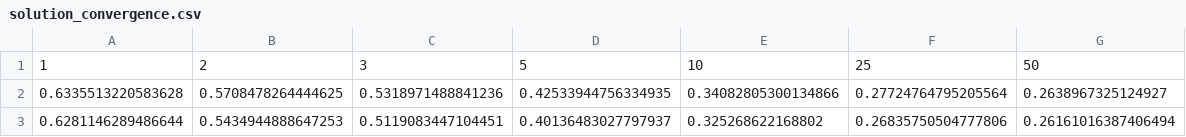
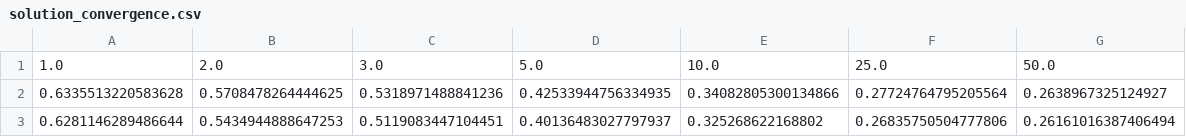
Before and after one commit to simonsben/undergrad_thesis, a CSV file: data/centrality_metrics/solution_convergence.csv, drawn as a sheet; only a part is shown; removed rows and columns are numbered as before the commit, all else as after; the diff names each change by its address in the sheet, - before the commit and + after, or states it on an @@ line.

Commit message:
Made figures for impact of limiting access points (convergence)

```diff
--- a/data/centrality_metrics/solution_convergence.csv
+++ b/data/centrality_metrics/solution_convergence.csv
-row 1: 1 | 2 | 3 | 5 | 10 | 25 | 50
+row 1: 1.0 | 2.0 | 3.0 | 5.0 | 10.0 | 25.0 | 50.0
```
Also changed, not shown: 5 other files.
